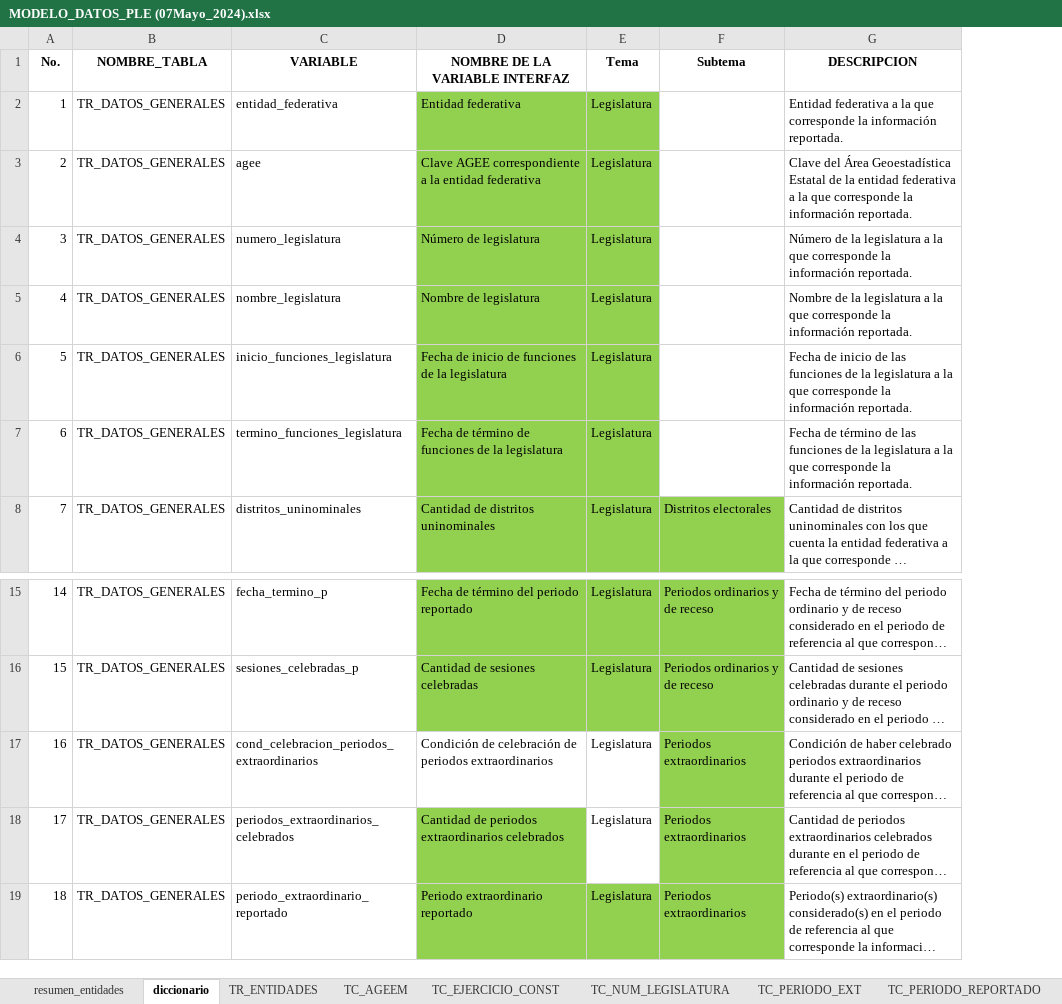
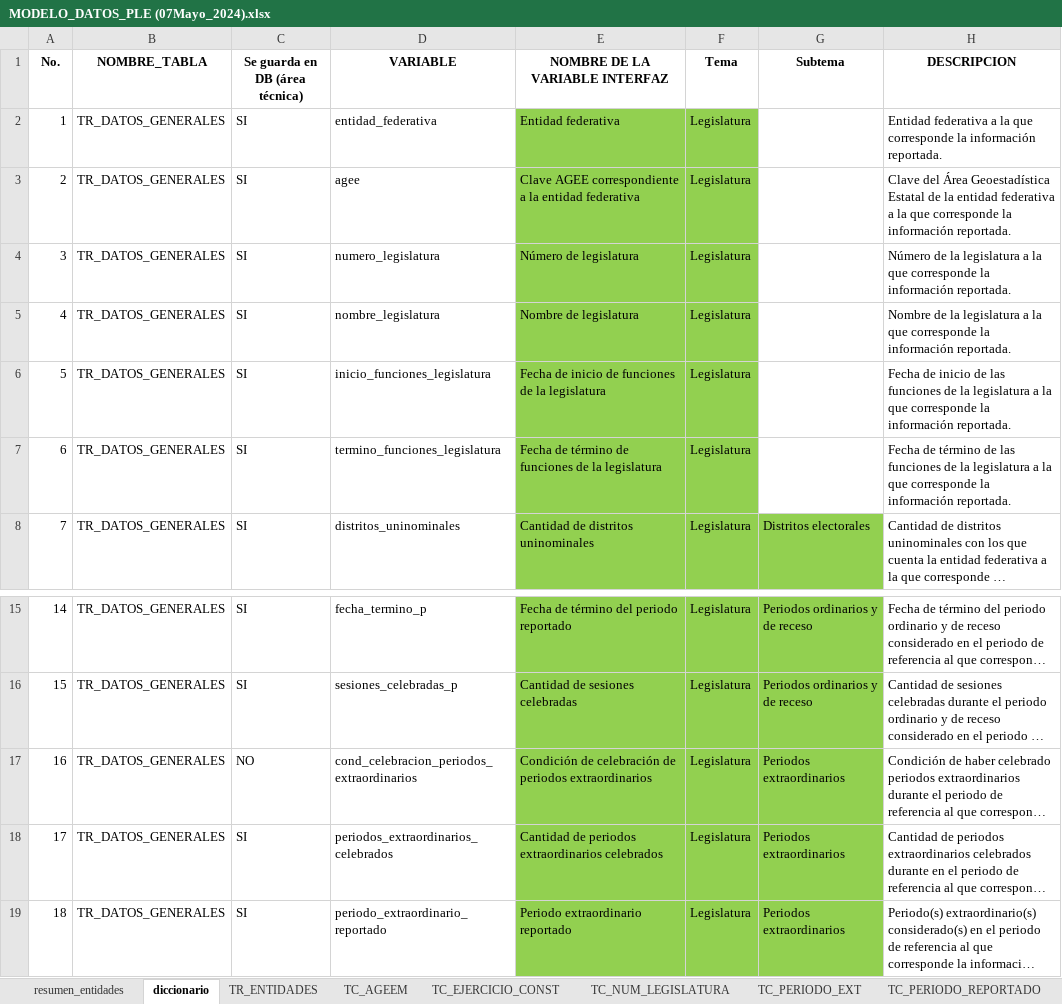
Before and after one commit to fjmd2088/Aplicativo_PLE_INEGI, an Excel workbook: MODELO_DATOS_PLE (07Mayo_2024).xlsx, sheet diccionario, drawn as a sheet; only a part is shown, gaps mark what is left out; long unchanged cells end in …; values as stored, in another font and other column widths than the file's, no borders; conditional formats and table styles not drawn; addresses are those after the commit; the diff names each change by its address in the sheet, - before the commit and + after, or states it on an @@ line.

Commit message:
Se termina ajustar DATOS GENERALES con el guardado de información, se comparte con equipo de Dani para pruebas.

```diff
--- a/MODELO_DATOS_PLE (07Mayo_2024).xlsx (sheet diccionario)
+++ b/MODELO_DATOS_PLE (07Mayo_2024).xlsx (sheet diccionario)
+column C (Se guarda en DB (área técnica)), rows 2-8: all SI; rows 15-19: SI | SI | NO | SI | SI
-E17:F17 fill: none
+E17:F17 fill: #92D050
-F18 fill: none
+F18 fill: #92D050
```
Also changed, not shown: 16 other files.
